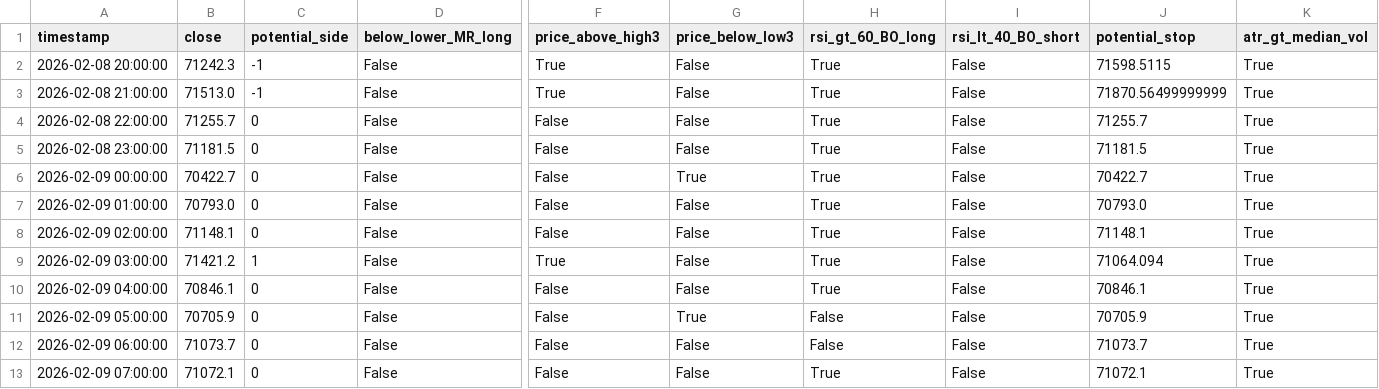
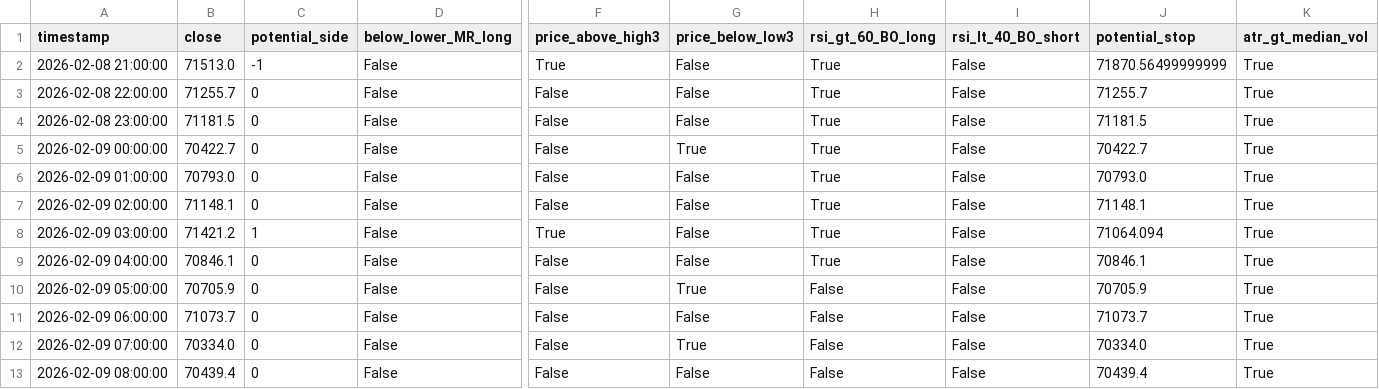
Before and after one commit to cdavocazh/btc-db-v3-cron, a CSV file: backtest_results/conditions.csv, drawn as a sheet; only a part is shown, gaps mark what is left out; removed rows and columns are numbered as before the commit, all else as after; rows hold the shown columns only; the diff names each change by its address in the sheet, - before the commit and + after, or states it on an @@ line.

```diff
--- a/backtest_results/conditions.csv
+++ b/backtest_results/conditions.csv
-row 2: 2026-02-08 20:00:00 | 71242.3 | -1 | False | True | False | True | False | 71598.5115 | True
-B12 (close): 71072.1
+B12 (close): 70334.0
-G12 (price_below_low3): False
+G12 (price_below_low3): True
-H12 (rsi_gt_60_BO_long): True
+H12 (rsi_gt_60_BO_long): False
-J12 (potential_stop): 71072.1
+J12 (potential_stop): 70334.0
+row 13: 2026-02-09 08:00:00 | 70439.4 | 0 | False | False | False | False | False | 70439.4 | True
```
Also changed, not shown: backtest_results/indicators.csv, 3 other files.
